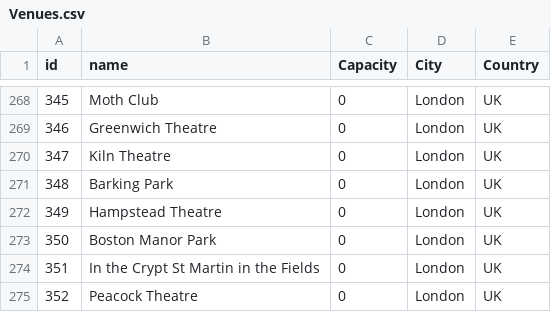
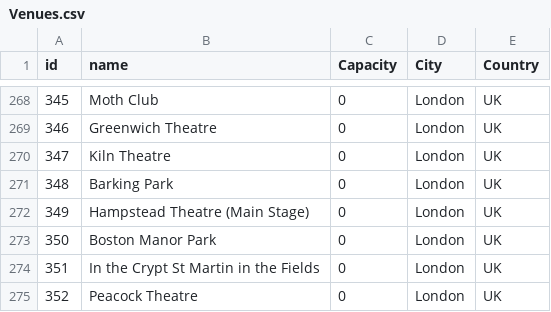
Before and after one commit to alexandroskilias/eventsDB, a CSV file: Tables/Venues.csv, drawn as a sheet; only a part is shown, gaps mark what is left out.

```diff
--- a/Tables/Venues.csv
+++ b/Tables/Venues.csv
@@ -271,3 +271,3 @@ id;name;Capacity;City;Country
 348;Barking Park;0;London;UK
-349;Hampstead Theatre;0;London;UK
+349;Hampstead Theatre (Main Stage);0;London;UK
 350;Boston Manor Park;0;London;UK
```
Also changed, not shown: Tables/Events.csv, Tables/EventsArtistsVenues.csv.
